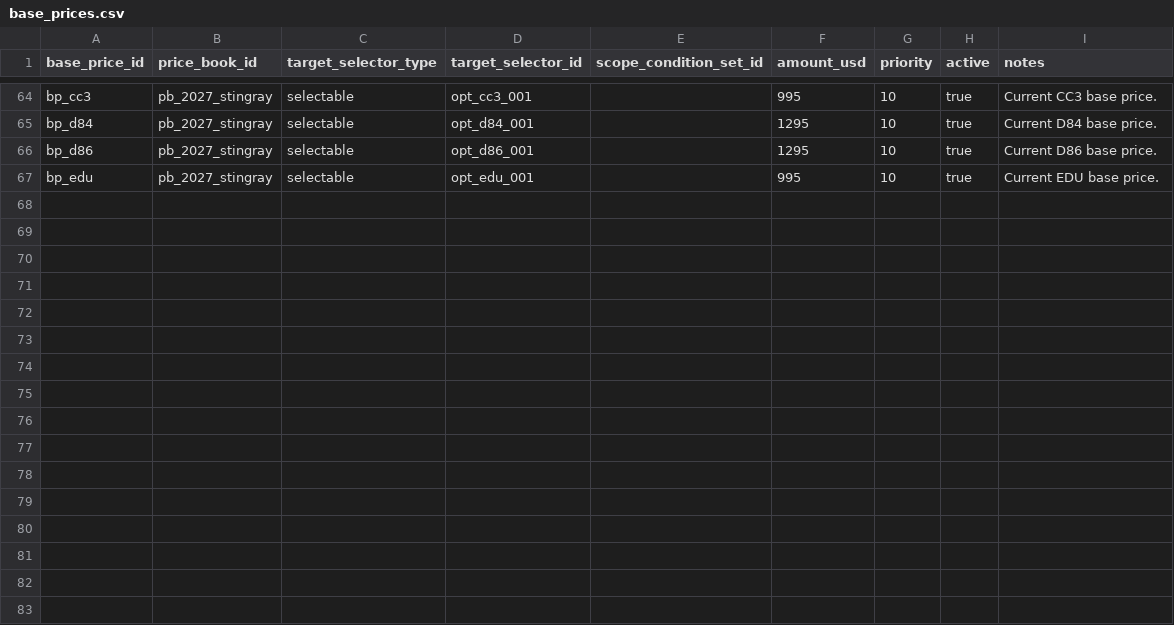
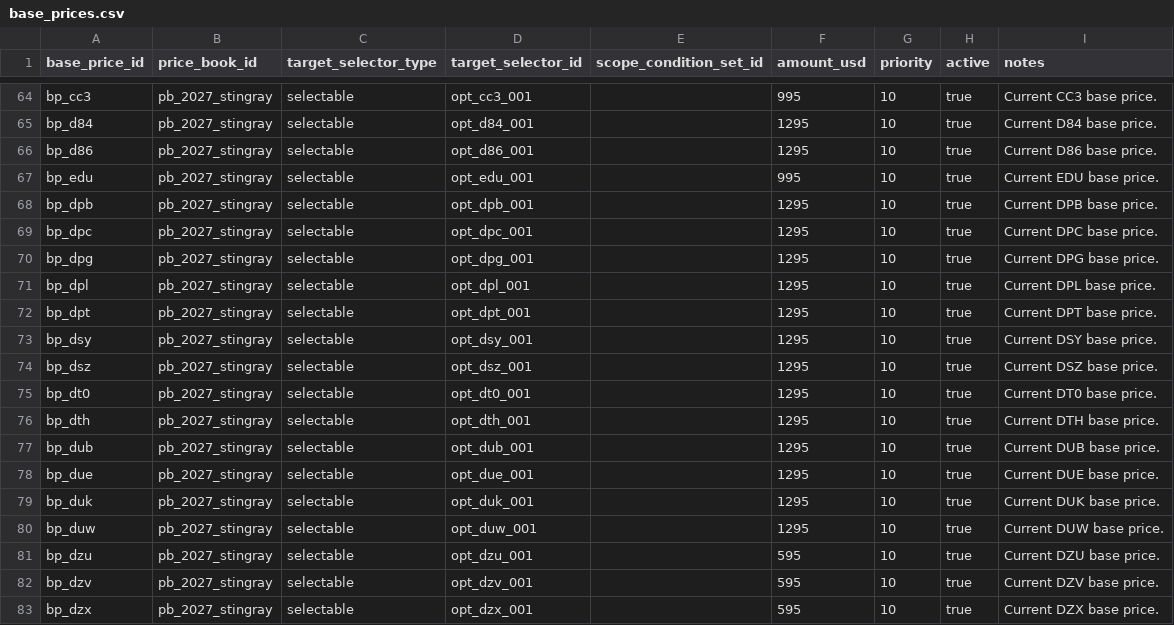
Before and after one commit to seanzmc/27vette, a CSV file: data/stingray/pricing/base_prices.csv, drawn as a sheet; only a part is shown, gaps mark what is left out.

```diff
--- a/data/stingray/pricing/base_prices.csv
+++ b/data/stingray/pricing/base_prices.csv
@@ -67 +67,17 @@ bp_d86,pb_2027_stingray,selectable,opt_d86_001,,1295,10,true,Current D86 base pr
 bp_edu,pb_2027_stingray,selectable,opt_edu_001,,995,10,true,Current EDU base price.
+bp_dpb,pb_2027_stingray,selectable,opt_dpb_001,,1295,10,true,Current DPB base price.
+bp_dpc,pb_2027_stingray,selectable,opt_dpc_001,,1295,10,true,Current DPC base price.
+bp_dpg,pb_2027_stingray,selectable,opt_dpg_001,,1295,10,true,Current DPG base price.
+bp_dpl,pb_2027_stingray,selectable,opt_dpl_001,,1295,10,true,Current DPL base price.
+bp_dpt,pb_2027_stingray,selectable,opt_dpt_001,,1295,10,true,Current DPT base price.
+bp_dsy,pb_2027_stingray,selectable,opt_dsy_001,,1295,10,true,Current DSY base price.
+bp_dsz,pb_2027_stingray,selectable,opt_dsz_001,,1295,10,true,Current DSZ base price.
+bp_dt0,pb_2027_stingray,selectable,opt_dt0_001,,1295,10,true,Current DT0 base price.
+bp_dth,pb_2027_stingray,selectable,opt_dth_001,,1295,10,true,Current DTH base price.
+bp_dub,pb_2027_stingray,selectable,opt_dub_001,,1295,10,true,Current DUB base price.
+bp_due,pb_2027_stingray,selectable,opt_due_001,,1295,10,true,Current DUE base price.
+bp_duk,pb_2027_stingray,selectable,opt_duk_001,,1295,10,true,Current DUK base price.
+bp_duw,pb_2027_stingray,selectable,opt_duw_001,,1295,10,true,Current DUW base price.
+bp_dzu,pb_2027_stingray,selectable,opt_dzu_001,,595,10,true,Current DZU base price.
+bp_dzv,pb_2027_stingray,selectable,opt_dzv_001,,595,10,true,Current DZV base price.
+bp_dzx,pb_2027_stingray,selectable,opt_dzx_001,,595,10,true,Current DZX base price.
```
Also changed, not shown: data/stingray/catalog/selectables.csv, data/stingray/ui/selectable_display.csv, 6 other files.
